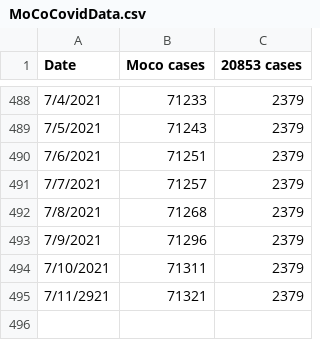
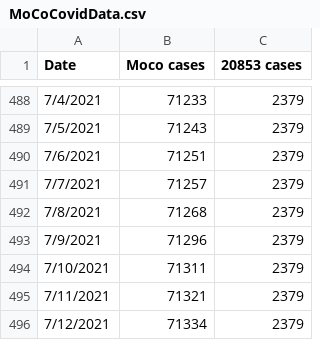
Before and after one commit to JohnGBaker/MoCoCovid, a CSV file: MoCoCovidData.csv, drawn as a sheet; only a part is shown, gaps mark what is left out.

Commit message:
Update MoCoCovidData.csv

```diff
--- a/MoCoCovidData.csv
+++ b/MoCoCovidData.csv
@@ -494,2 +494,3 @@ Date,Moco cases,20853 cases
 7/10/2021,71311,2379
-7/11/2921,71321,2379
+7/11/2021,71321,2379
+7/12/2021,71334,2379
```
